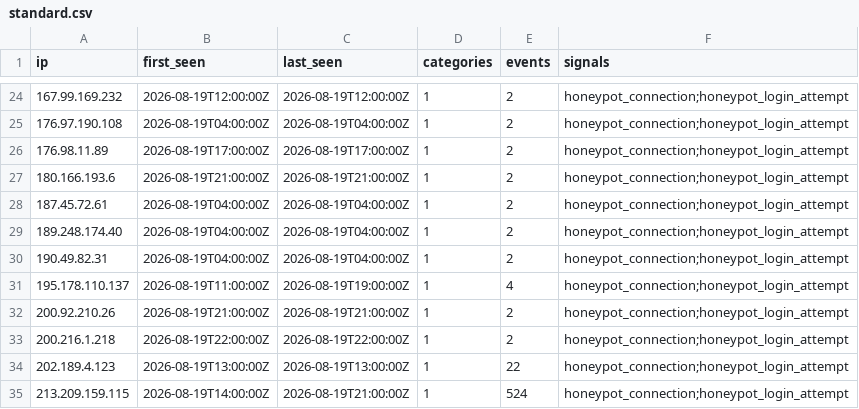
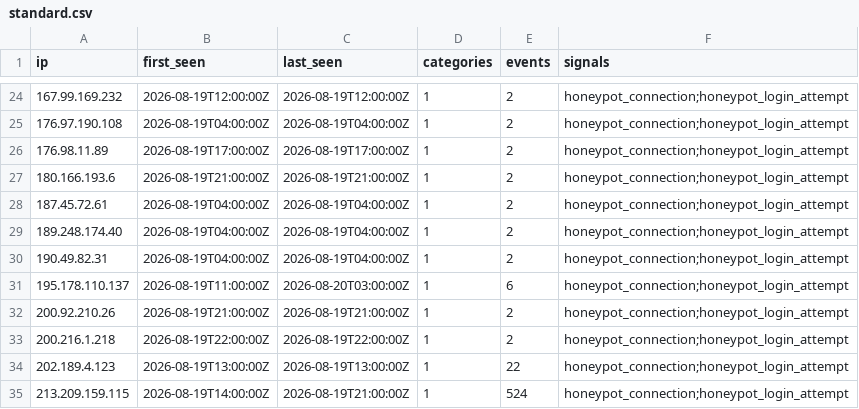
Before and after one commit to brandontroidl/blocklist, a CSV file: standard.csv, drawn as a sheet; only a part is shown, gaps mark what is left out.

```diff
--- a/standard.csv
+++ b/standard.csv
@@ -30,3 +30,3 @@ ip,first_seen,last_seen,categories,events,signals
 190.49.82.31,2026-08-19T04:00:00Z,2026-08-19T04:00:00Z,1,2,honeypot_connection;honeypot_login_attempt
-195.178.110.137,2026-08-19T11:00:00Z,2026-08-19T19:00:00Z,1,4,honeypot_connection;honeypot_login_attempt
+195.178.110.137,2026-08-19T11:00:00Z,2026-08-20T03:00:00Z,1,6,honeypot_connection;honeypot_login_attempt
 200.92.210.26,2026-08-19T21:00:00Z,2026-08-19T21:00:00Z,1,2,honeypot_connection;honeypot_login_attempt
```
Also changed, not shown: 9 other files.
